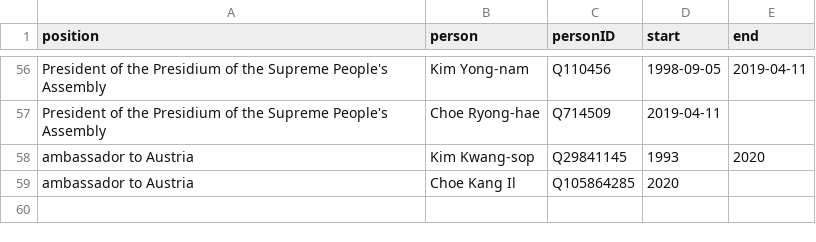
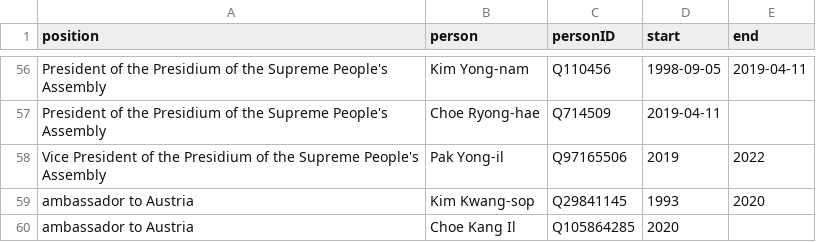
Before and after one commit to every-politician-scrapers/north-korea, a CSV file: html/holders21.csv, drawn as a sheet; only a part is shown, gaps mark what is left out; the diff names each change by its address in the sheet, - before the commit and + after, or states it on an @@ line.

```diff
--- a/html/holders21.csv
+++ b/html/holders21.csv
+row 58: Vice President of the Presidium of the Supreme People's Assembly | Pak Yong-il | Q97165506 | 2019 | 2022
```
Also changed, not shown: html/bio.csv, 2 other files.
